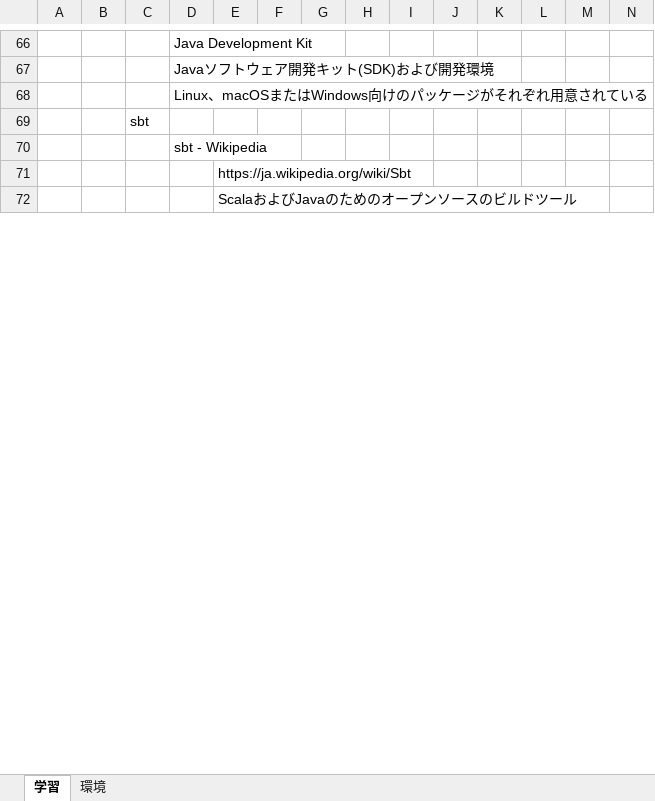
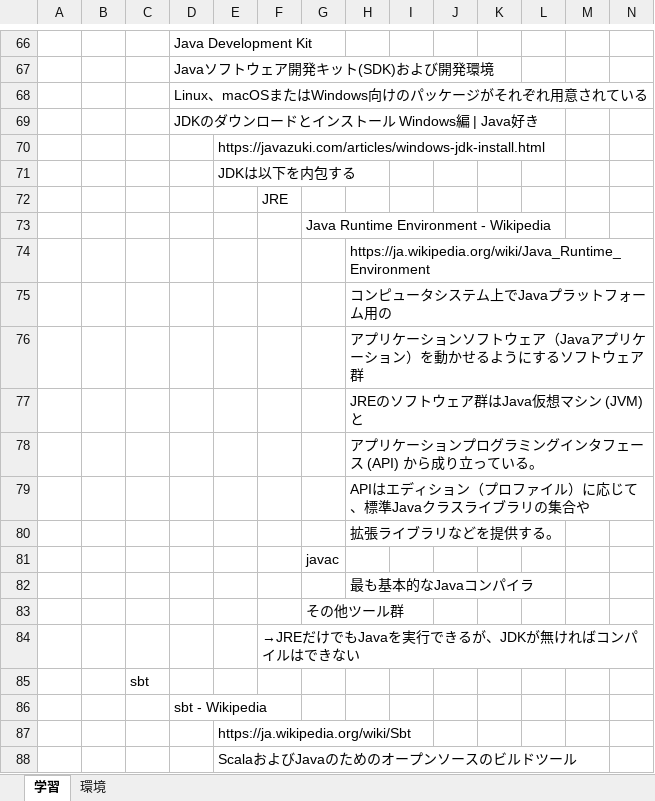
Before and after one commit to yakicoconut/Jupiter, an Excel workbook: Scala/Reference/Scala_学習.xlsx, sheet 学習, drawn as a sheet; only a part is shown, gaps mark what is left out; values as stored, in another font and other column widths than the file's, no borders; rows hold the shown columns only; the diff covers the shown part only; the diff names each change by its address in the sheet, - before the commit and + after, or states it on an @@ line.

```diff
--- a/Scala/Reference/Scala_学習.xlsx (sheet 学習)
+++ b/Scala/Reference/Scala_学習.xlsx (sheet 学習)
+row 69:  |  |  | JDKのダウンロードとインストール Windows編 | Java好き
+row 70:  |  |  |  | https://javazuki.com/articles/windows-jdk-install.html
+row 71:  |  |  |  | JDKは以下を内包する
+row 72:  |  |  |  |  | JRE
+row 73:  |  |  |  |  |  | Java Runtime Environment - Wikipedia
+row 74:  |  |  |  |  |  |  | https://ja.wikipedia.org/wiki/Java_Runtime_Environment
+row 75:  |  |  |  |  |  |  | コンピュータシステム上でJavaプラットフォーム用の
+row 76:  |  |  |  |  |  |  | アプリケーションソフトウェア（Javaアプリケーション）を動かせるようにするソフトウェア群
+row 77:  |  |  |  |  |  |  | JREのソフトウェア群はJava仮想マシン (JVM) と
+row 78:  |  |  |  |  |  |  | アプリケーションプログラミングインタフェース (API) から成り立っている。
+row 79:  |  |  |  |  |  |  | APIはエディション（プロファイル）に応じて、標準Javaクラスライブラリの集合や
+row 80:  |  |  |  |  |  |  | 拡張ライブラリなどを提供する。
+row 81:  |  |  |  |  |  | javac
+row 82:  |  |  |  |  |  |  | 最も基本的なJavaコンパイラ
+row 83:  |  |  |  |  |  | その他ツール群
+row 84:  |  |  |  |  | →JREだけでもJavaを実行できるが、JDKが無ければコンパイルはできない
```
Also changed, not shown: 77 added rows, 1 removed row and 6 edited cells elsewhere in this sheet, sheet 環境, charts or pictures.
